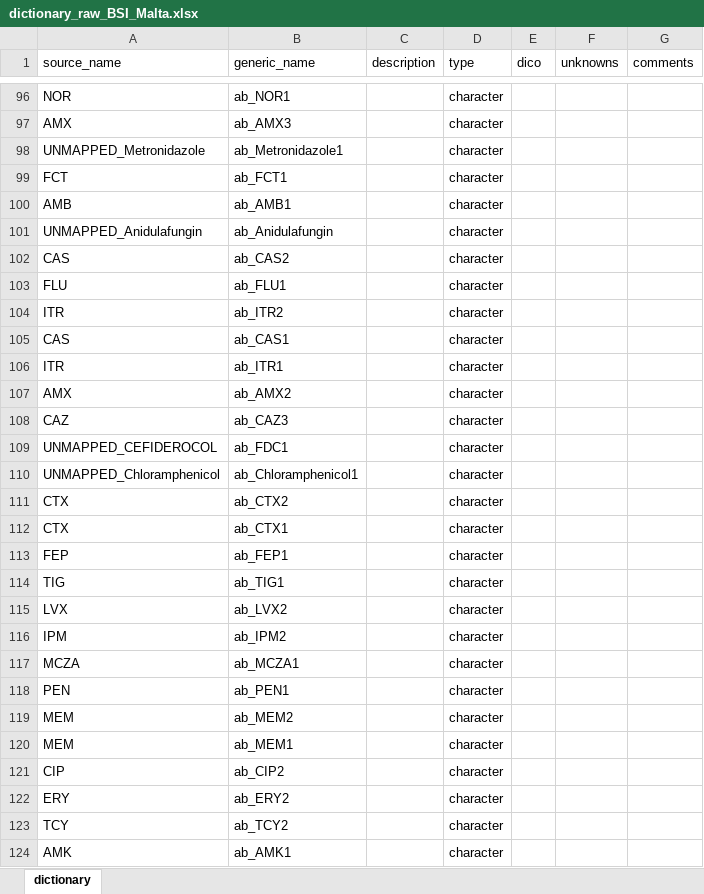
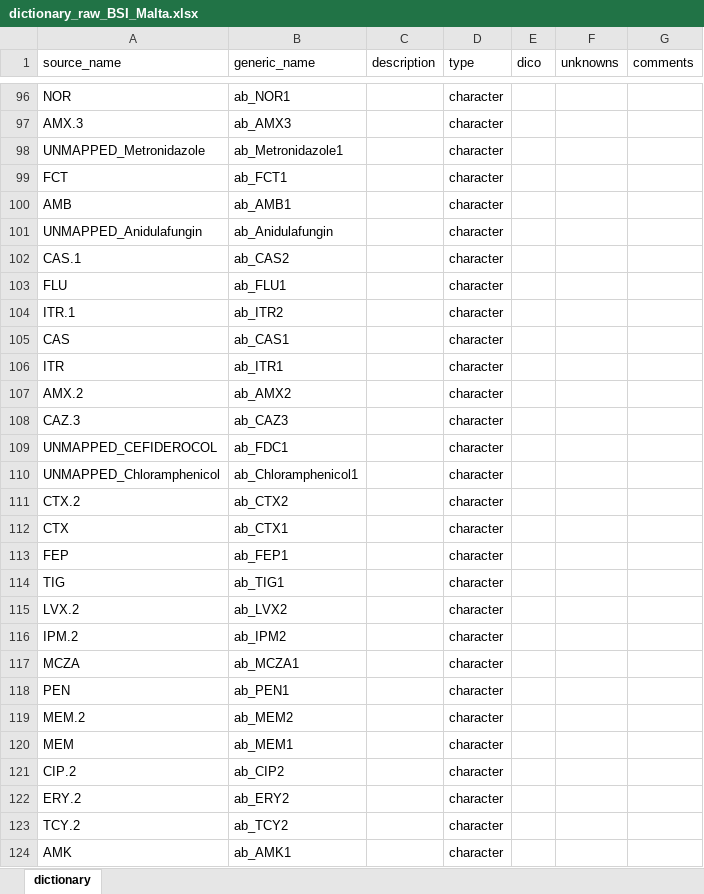
Before and after one commit to Epiconcept-Paris/EHR-BSI, an Excel workbook: reference/dictionary_raw_BSI_Malta.xlsx, sheet dictionary, drawn as a sheet; only a part is shown, gaps mark what is left out; values as stored, in another font and other column widths than the file's, no borders; the diff covers the shown part only; the diff names each change by its address in the sheet, - before the commit and + after, or states it on an @@ line.

```diff
--- a/reference/dictionary_raw_BSI_Malta.xlsx (sheet dictionary)
+++ b/reference/dictionary_raw_BSI_Malta.xlsx (sheet dictionary)
-A97 (source_name): AMX
+A97 (source_name): AMX.3
-A102 (source_name): CAS
+A102 (source_name): CAS.1
-A104 (source_name): ITR
+A104 (source_name): ITR.1
-A107 (source_name): AMX
+A107 (source_name): AMX.2
-A108 (source_name): CAZ
+A108 (source_name): CAZ.3
-A111 (source_name): CTX
+A111 (source_name): CTX.2
-A115 (source_name): LVX
+A115 (source_name): LVX.2
-A116 (source_name): IPM
+A116 (source_name): IPM.2
-A119 (source_name): MEM
+A119 (source_name): MEM.2
-A121 (source_name): CIP
+A121 (source_name): CIP.2
-A122 (source_name): ERY
+A122 (source_name): ERY.2
-A123 (source_name): TCY
+A123 (source_name): TCY.2
```
Also changed, not shown: 51 edited cells elsewhere in this sheet.
